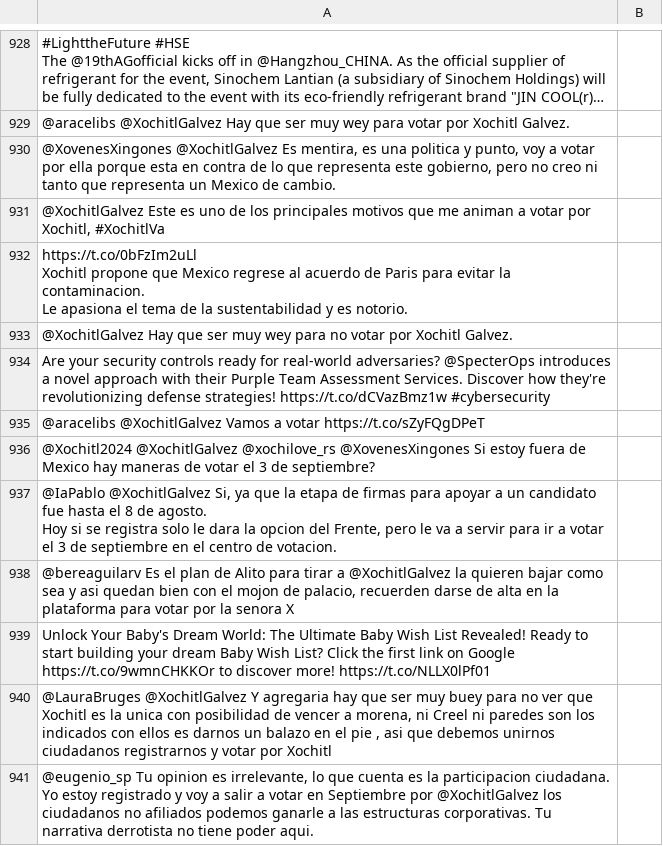
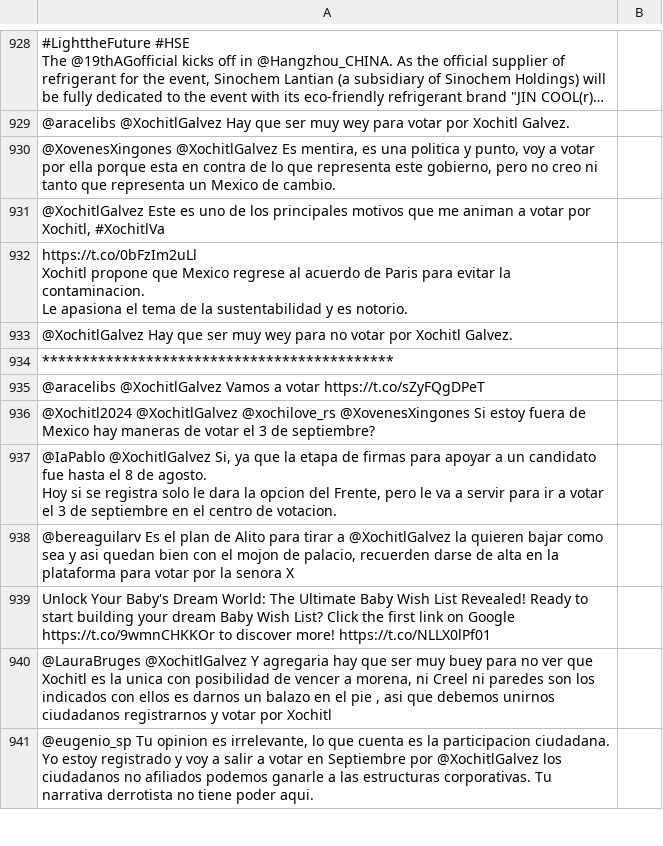
Before and after one commit to juan-chow/Tweets, a CSV file: etiquetar/xochilt1.csv, drawn as a sheet; only a part is shown, gaps mark what is left out; long unchanged cells end in ….

Commit message:
NuevoDataSet1.2

```diff
--- a/etiquetar/xochilt1.csv
+++ b/etiquetar/xochilt1.csv
@@ -1620,3 +1620,3 @@ Le apasiona el tema de la sustentabilidad y es notorio.",
 @XochitlGalvez Hay que ser muy wey para no votar por Xochitl Galvez.,
-Are your security controls ready for real-world adversaries?  @SpecterOps introduces a novel approach with their Purple Team Assessment Services. Discover how they're revolutionizing defense strategies!  https://t.co/dCVazBmz1w #cybersecurity,
+********************************************,
 @aracelibs @XochitlGalvez Vamos a votar https://t.co/sZyFQgDPeT,
```
Also changed, not shown: 2 other files.
